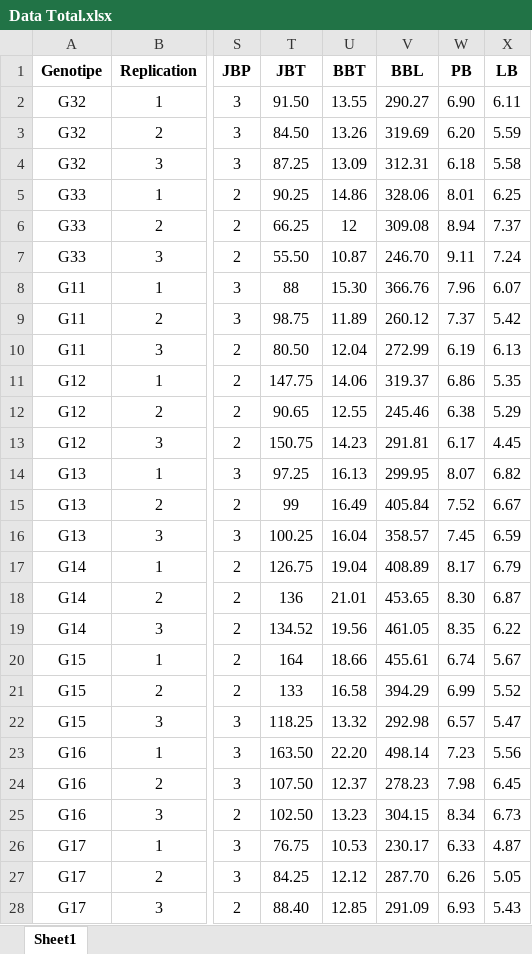
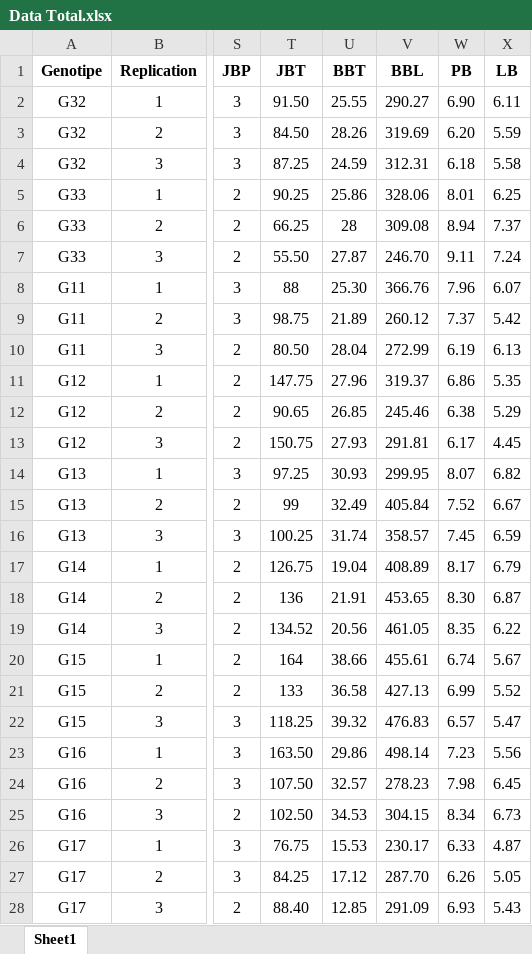
Before and after one commit to OzikPutraJarwo/Learn, an Excel workbook: R/assets/Data Total.xlsx, sheet Sheet1, drawn as a sheet; only a part is shown, gaps mark what is left out; values as stored, in another font and other column widths than the file's, no borders; the diff covers the shown part only; the diff names each change by its address in the sheet, - before the commit and + after, or states it on an @@ line.

Commit message:
Perbaikan Data

```diff
--- a/R/assets/Data Total.xlsx (sheet Sheet1)
+++ b/R/assets/Data Total.xlsx (sheet Sheet1)
-U2 (BBT): 13.55
+U2 (BBT): 25.55
-U3 (BBT): 13.26
+U3 (BBT): 28.26
-U4 (BBT): 13.09
+U4 (BBT): 24.59
-U5 (BBT): 14.86
+U5 (BBT): 25.86
-U6 (BBT): 12
+U6 (BBT): 28
-U7 (BBT): 10.87
+U7 (BBT): 27.87
-U8 (BBT): 15.30
+U8 (BBT): 25.30
-U9 (BBT): 11.89
+U9 (BBT): 21.89
-U10 (BBT): 12.04
+U10 (BBT): 28.04
-U11 (BBT): 14.06
+U11 (BBT): 27.96
-U12 (BBT): 12.55
+U12 (BBT): 26.85
-U13 (BBT): 14.23
+U13 (BBT): 27.93
-U14 (BBT): 16.13
+U14 (BBT): 30.93
-U15 (BBT): 16.49
+U15 (BBT): 32.49
-U16 (BBT): 16.04
+U16 (BBT): 31.74
-U18 (BBT): 21.01
+U18 (BBT): 21.91
-U19 (BBT): 19.56
+U19 (BBT): 20.56
-U20 (BBT): 18.66
+U20 (BBT): 38.66
-U21 (BBT): 16.58
+U21 (BBT): 36.58
-V21 (BBL): 394.29
+V21 (BBL): 427.13
-U22 (BBT): 13.32
+U22 (BBT): 39.32
-V22 (BBL): 292.98
+V22 (BBL): 476.83
-U23 (BBT): 22.20
+U23 (BBT): 29.86
-U24 (BBT): 12.37
+U24 (BBT): 32.57
-U25 (BBT): 13.23
+U25 (BBT): 34.53
-U26 (BBT): 10.53
+U26 (BBT): 15.53
-U27 (BBT): 12.12
+U27 (BBT): 17.12
```
Also changed, not shown: 9 edited cells elsewhere in this sheet, 2 other files.
